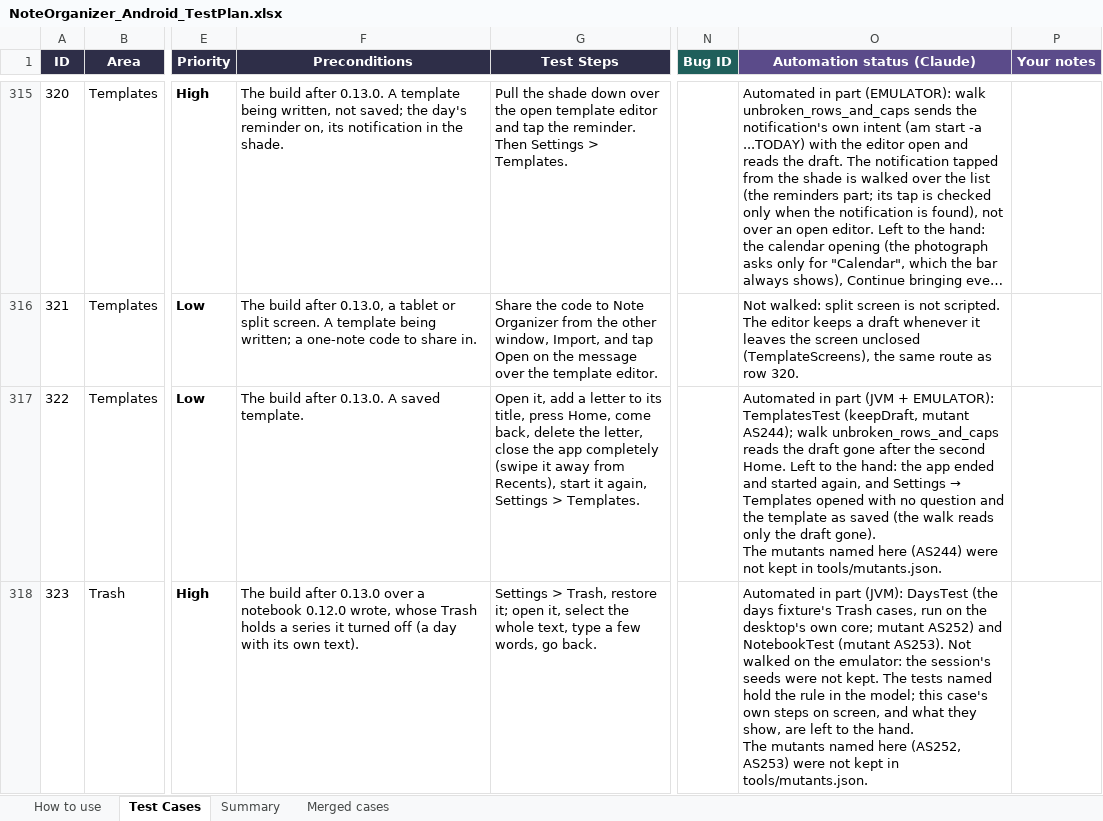
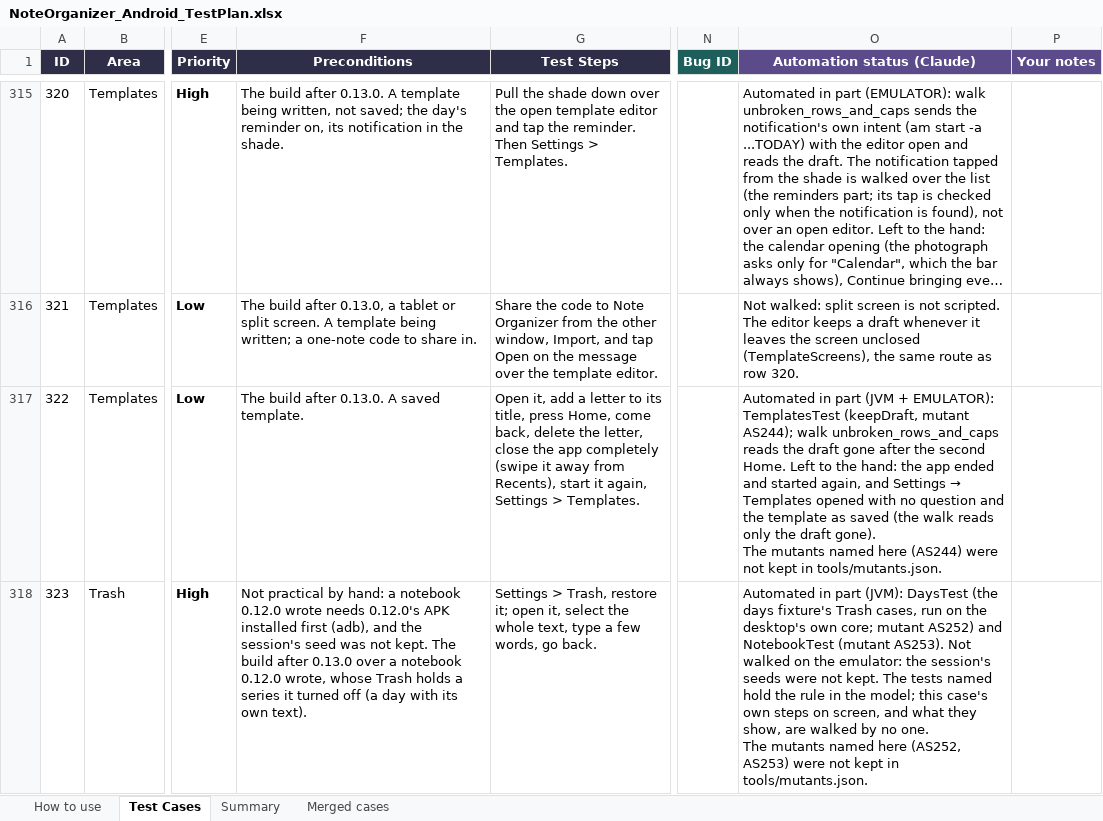
Before and after one commit to AlexandraMoldovan95/noteOrganizerForAndroid, an Excel workbook: qa/NoteOrganizer_Android_TestPlan.xlsx, sheet Test Cases, drawn as a sheet; only a part is shown, gaps mark what is left out; long unchanged cells end in …; values as stored, in another font and other column widths than the file's, no borders; ↵ is a line break in a cell; the diff covers the shown part only; the diff names each change by its address in the sheet, - before the commit and + after, or states it on an @@ line.

```diff
--- a/qa/NoteOrganizer_Android_TestPlan.xlsx (sheet Test Cases)
+++ b/qa/NoteOrganizer_Android_TestPlan.xlsx (sheet Test Cases)
-F318 (Preconditions): The build…
+F318 (Preconditions): Not practical by hand: a notebook 0.12.0 wrote needs 0.12.0's APK installed first (adb), and the session's seed was not kept. The build…
-O318 (Automation status (Claude)): …show, are left to the hand. ↵ The mutants…
+O318 (Automation status (Claude)): …show, are walked by no one. ↵ The mutants…
```
Also changed, not shown: 5 edited cells elsewhere in this sheet.
